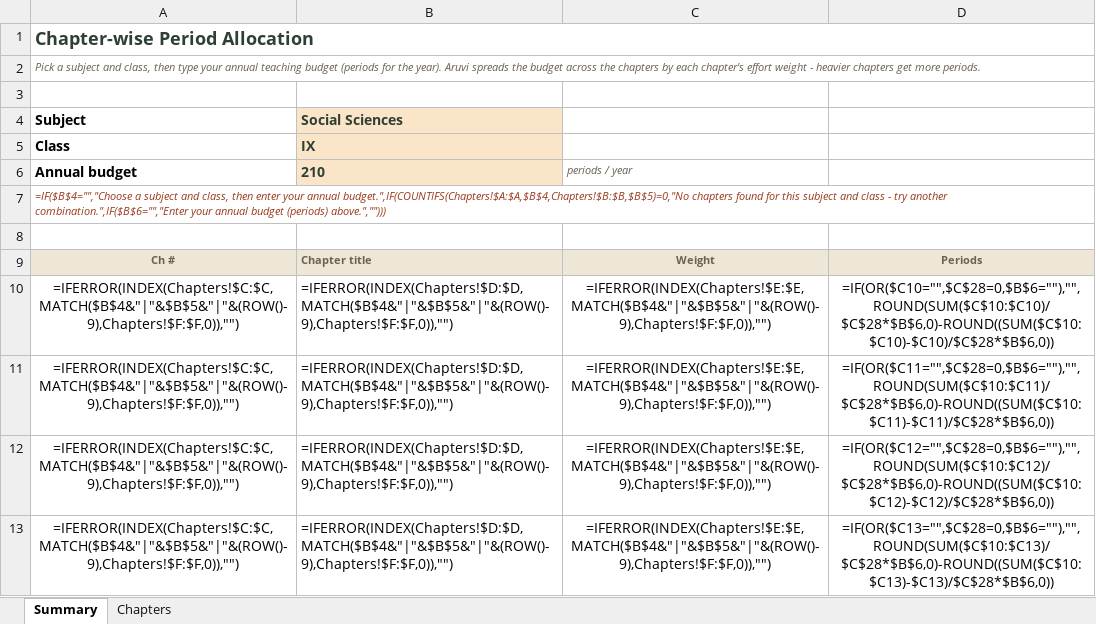
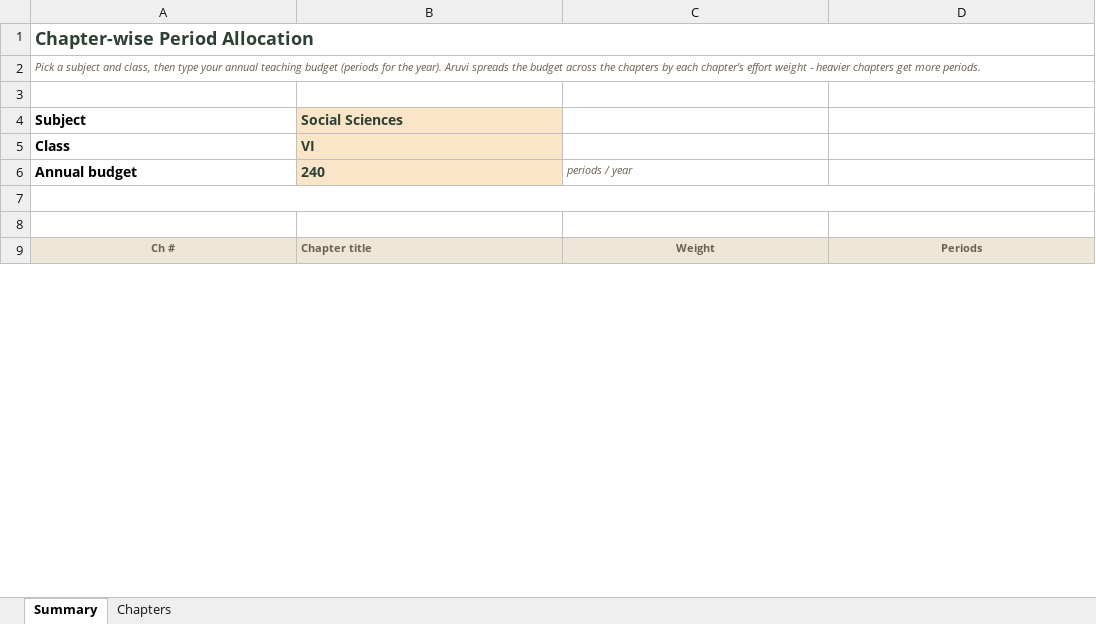
Before and after one commit to kumarradhakrishnan2-hue/aruvi-saas, an Excel workbook: data/content/allocation_norms/ncf_chapterwise_period_allocation.xlsx, sheet Summary, drawn as a sheet; only a part is shown; values as stored, in another font and other column widths than the file's, no borders; formulas without a stored value are shown as written; removed rows and columns are numbered as before the commit, all else as after; the diff covers the shown part only; the diff names each change by its address in the sheet, - before the commit and + after, or states it on an @@ line.

```diff
--- a/data/content/allocation_norms/ncf_chapterwise_period_allocation.xlsx (sheet Summary)
+++ b/data/content/allocation_norms/ncf_chapterwise_period_allocation.xlsx (sheet Summary)
-B5: IX
+B5: VI
-B6: 210
+B6: 240
-A7: =IF($B$4="","Choose a subject and class, then enter your annual budget.",IF(COUNTIFS(Chapters!$A:$A,$B$4,Chapters!$B:$B,$B$5)=0,"No chapters found for this subject and class - try another combination.",IF($B$6="","Enter your annual budget (periods) above.","")))
+A7: (empty)
-row 10: =IFERROR(INDEX(Chapters!$C:$C,MATCH($B$4&"|"&$B$5&"|"&(ROW()-9),Chapters!$F:$F,0)),"") | =IFERROR(INDEX(Chapters!$D:$D,MATCH($B$4&"|"&$B$5&"|"&(ROW()-9),Chapters!$F:$F,0)),"") | =IFERROR(INDEX(Chapters!$E:$E,MATCH($B$4&"|"&$B$5&"|"&(ROW()-9),Chapters!$F:$F,0)),"") | =IF(OR($C10="",$C$28=0,$B$6=""),"",ROUND(SUM($C$10:$C10)/$C$28*$B$6,0)-ROUND((SUM($C$10:$C10)-$C10)/$C$28*$B$6,0))
-row 11: =IFERROR(INDEX(Chapters!$C:$C,MATCH($B$4&"|"&$B$5&"|"&(ROW()-9),Chapters!$F:$F,0)),"") | =IFERROR(INDEX(Chapters!$D:$D,MATCH($B$4&"|"&$B$5&"|"&(ROW()-9),Chapters!$F:$F,0)),"") | =IFERROR(INDEX(Chapters!$E:$E,MATCH($B$4&"|"&$B$5&"|"&(ROW()-9),Chapters!$F:$F,0)),"") | =IF(OR($C11="",$C$28=0,$B$6=""),"",ROUND(SUM($C$10:$C11)/$C$28*$B$6,0)-ROUND((SUM($C$10:$C11)-$C11)/$C$28*$B$6,0))
-row 12: =IFERROR(INDEX(Chapters!$C:$C,MATCH($B$4&"|"&$B$5&"|"&(ROW()-9),Chapters!$F:$F,0)),"") | =IFERROR(INDEX(Chapters!$D:$D,MATCH($B$4&"|"&$B$5&"|"&(ROW()-9),Chapters!$F:$F,0)),"") | =IFERROR(INDEX(Chapters!$E:$E,MATCH($B$4&"|"&$B$5&"|"&(ROW()-9),Chapters!$F:$F,0)),"") | =IF(OR($C12="",$C$28=0,$B$6=""),"",ROUND(SUM($C$10:$C12)/$C$28*$B$6,0)-ROUND((SUM($C$10:$C12)-$C12)/$C$28*$B$6,0))
-row 13: =IFERROR(INDEX(Chapters!$C:$C,MATCH($B$4&"|"&$B$5&"|"&(ROW()-9),Chapters!$F:$F,0)),"") | =IFERROR(INDEX(Chapters!$D:$D,MATCH($B$4&"|"&$B$5&"|"&(ROW()-9),Chapters!$F:$F,0)),"") | =IFERROR(INDEX(Chapters!$E:$E,MATCH($B$4&"|"&$B$5&"|"&(ROW()-9),Chapters!$F:$F,0)),"") | =IF(OR($C13="",$C$28=0,$B$6=""),"",ROUND(SUM($C$10:$C13)/$C$28*$B$6,0)-ROUND((SUM($C$10:$C13)-$C13)/$C$28*$B$6,0))
```
Also changed, not shown: 15 added rows, 11 removed rows and 15 edited cells elsewhere in this sheet, sheet Chapters, 48 other files.
